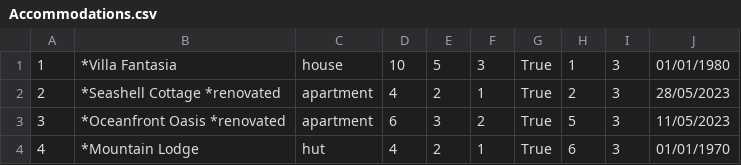
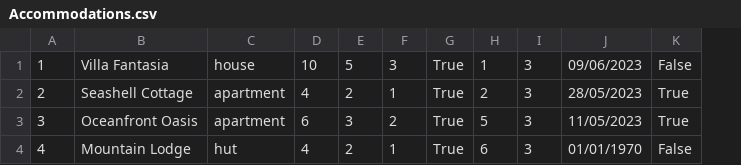
Before and after one commit to seli0001/SIMS-Projekat, a CSV file: SIMS/SIMS/Resources/Data/Accommodations.csv, drawn as a sheet; removed rows and columns are numbered as before the commit, all else as after; the diff names each change by its address in the sheet, - before the commit and + after, or states it on an @@ line.

```diff
--- a/SIMS/SIMS/Resources/Data/Accommodations.csv
+++ b/SIMS/SIMS/Resources/Data/Accommodations.csv
-column B, rows 1-4: *Villa Fantasia | *Seashell Cottage *renovated | *Oceanfront Oasis *renovated | *Mountain Lodge
+column B, rows 1-4: Villa Fantasia | Seashell Cottage | Oceanfront Oasis | Mountain Lodge
+column K, rows 1-4: False | True | True | False
-J1: 01/01/1980
+J1: 09/06/2023
```
Also changed, not shown: 9 other files.
